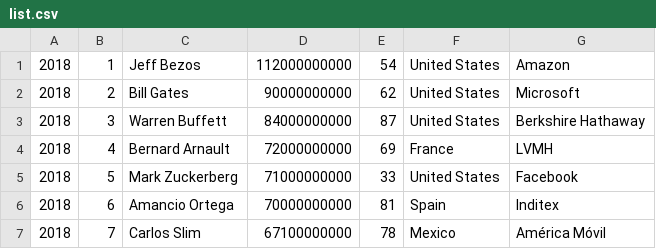
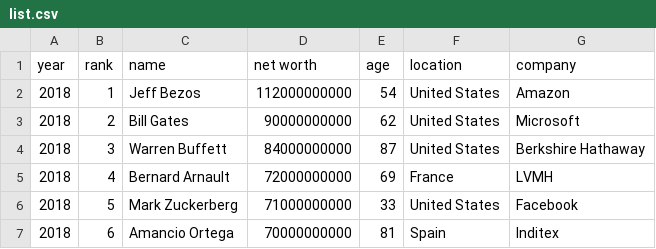
Before and after one commit to timcason/wealthiest-data, a CSV file: list.csv, drawn as a sheet; only a part is shown; the shorter side is filled out with more unchanged rows.

Commit message:
Update list.csv
forgot to put header info -
🍷drinking 14 Hands - Hot to Trot -  Smooth Red Blend - 2016

```diff
--- a/list.csv
+++ b/list.csv
@@ -1 +1,2 @@
+year, rank, name, net worth, age, location, company
 2018,1,Jeff Bezos,112000000000,54,United States,Amazon
```
